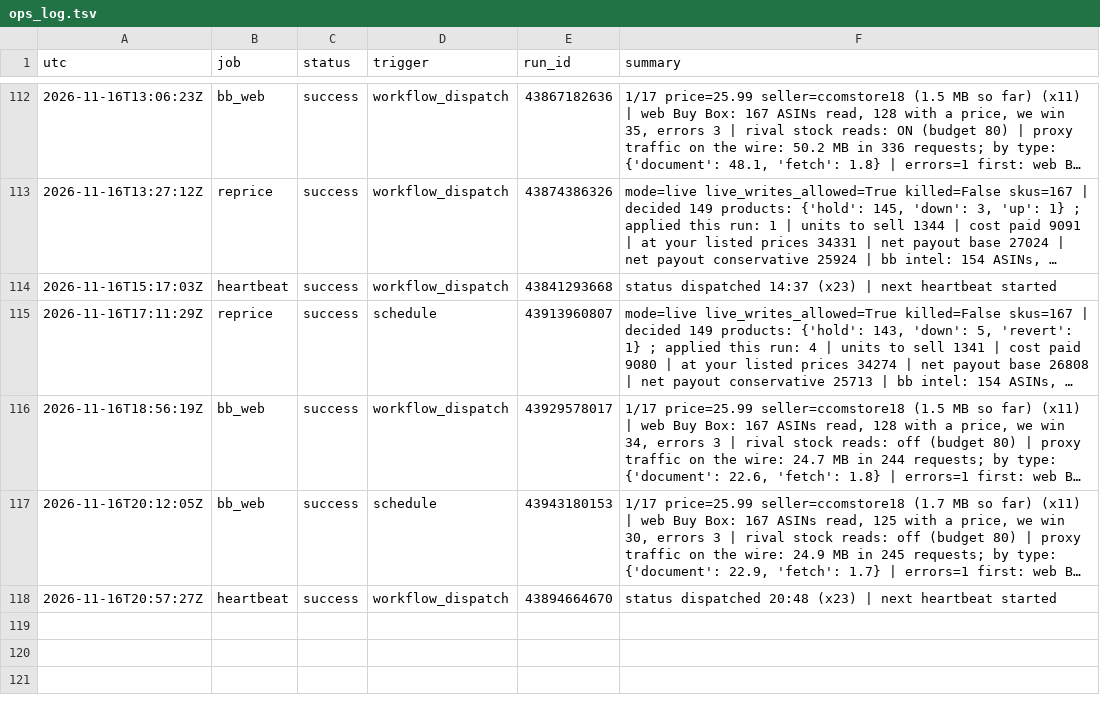
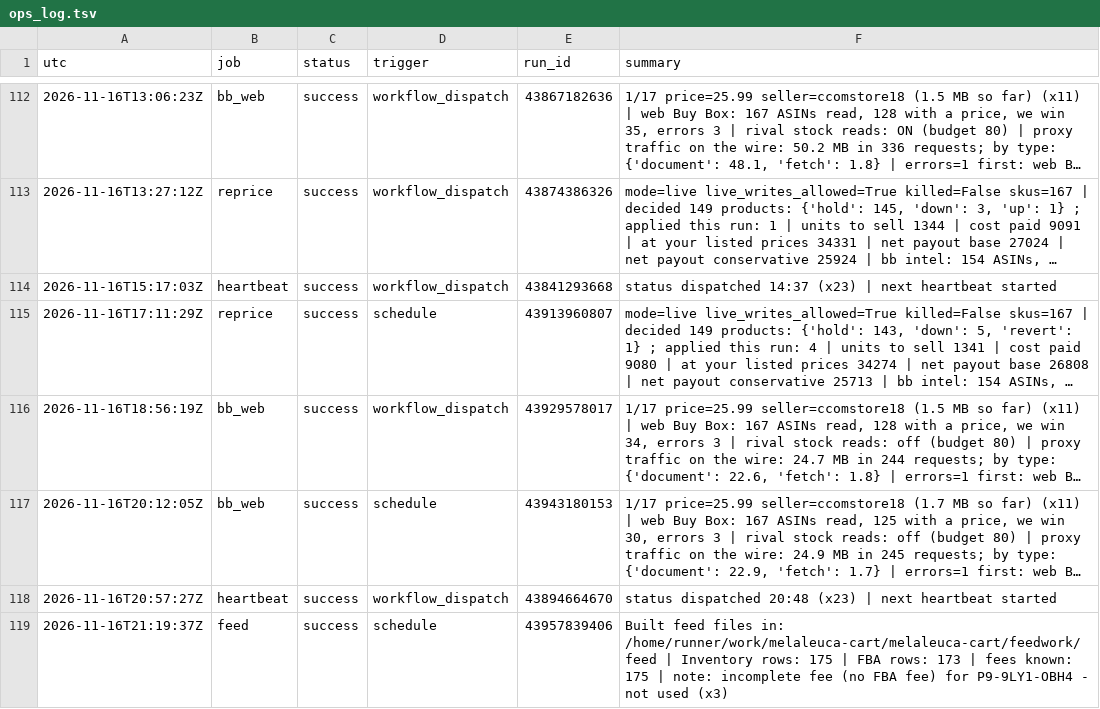
Before and after one commit to Rodantmat/melaleuca-cart, a TSV file: ops_log.tsv, drawn as a sheet; only a part is shown, gaps mark what is left out; long unchanged cells end in ….

Commit message:
ops feed success 2026-11-16T21:19:37Z

```diff
--- a/ops_log.tsv
+++ b/ops_log.tsv
@@ -118 +118,2 @@ utc	job	status	trigger	run_id	summary
 2026-11-16T20:57:27Z	heartbeat	success	workflow_dispatch	43894664670	status dispatched 20:48 (x23) | next heartbeat started
+2026-11-16T21:19:37Z	feed	success	schedule	43957839406	Built feed files in: /home/runner/work/melaleuca-cart/melaleuca-cart/feedwork/feed | Inventory rows: 175 | FBA rows: 173 | fees known: 175 | note: incomplete fee (no FBA fee) for P9-9LY1-OBH4 - not used (x3)
```
Also changed, not shown: 1 other file.
